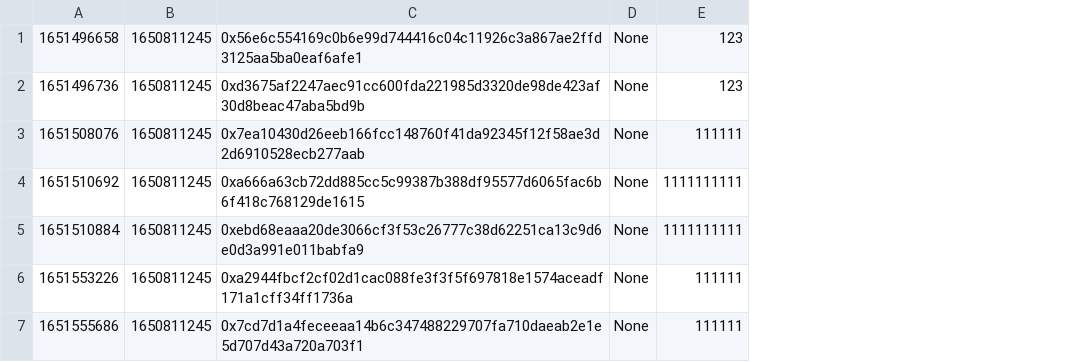
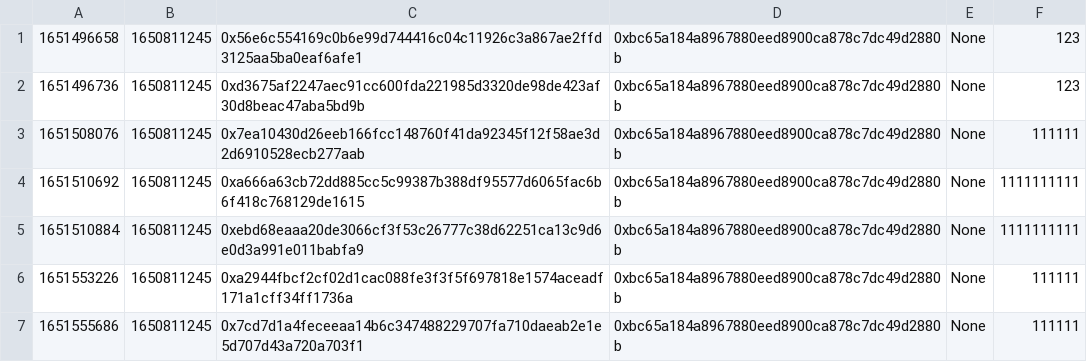
Before and after one commit to AndreAugusto11/XChainWatcher, a CSV file: cross-chain-rules-validator/datalog/nomad-bridge/results/SingleEventDeposit.csv, drawn as a sheet; the diff names each change by its address in the sheet, - before the commit and + after, or states it on an @@ line.

```diff
--- a/cross-chain-rules-validator/datalog/nomad-bridge/results/SingleEventDeposit.csv
+++ b/cross-chain-rules-validator/datalog/nomad-bridge/results/SingleEventDeposit.csv
+column D, rows 1-7: all 0xbc65a184a8967880eed8900ca878c7dc49d2880b
```
Also changed, not shown: cross-chain-rules-validator/datalog/nomad-bridge/results/SC_WithdrawalsWithoutMatch.csv, cross-chain-rules-validator/datalog/nomad-bridge/results/TC_DepositsWithoutMatch.csv, 9 other files.
